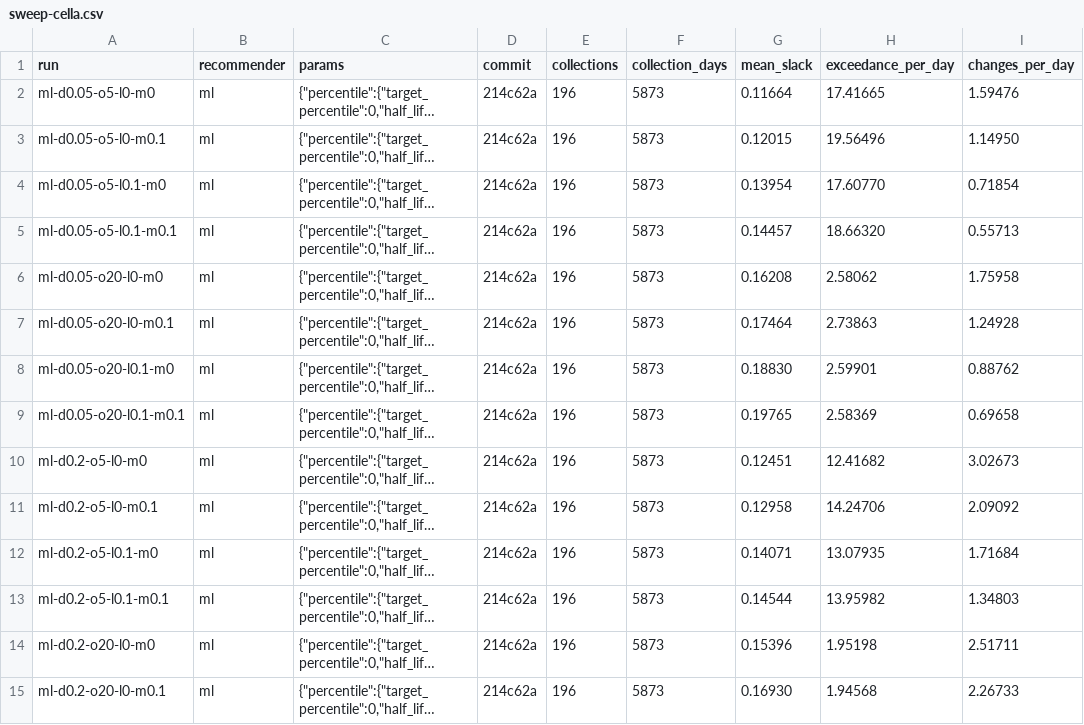
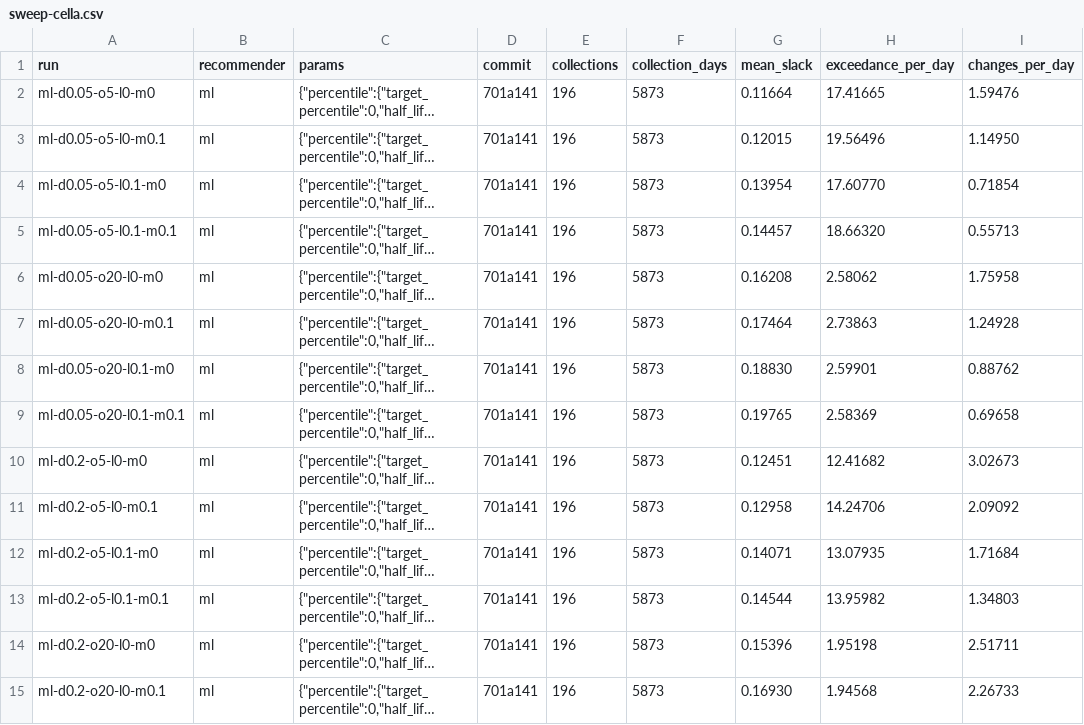
Before and after one commit to StockerMC/plimsoll, a CSV file: results/summary/sweep-cella.csv, drawn as a sheet; only a part is shown; long unchanged cells end in …; the diff covers the shown part only; the diff names each change by its address in the sheet, - before the commit and + after, or states it on an @@ line.

Commit message:
Rerun the cell a sweep at the fixed replay

```diff
--- a/results/summary/sweep-cella.csv
+++ b/results/summary/sweep-cella.csv
-D2:D15 (commit): 214c62a
+D2:D15 (commit): 701a141
```
Also changed, not shown: 18 edited cells elsewhere in this file.
